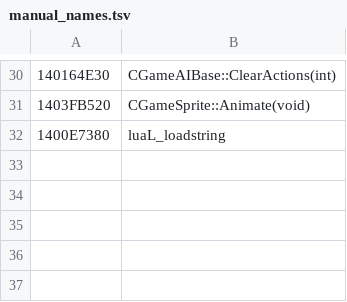
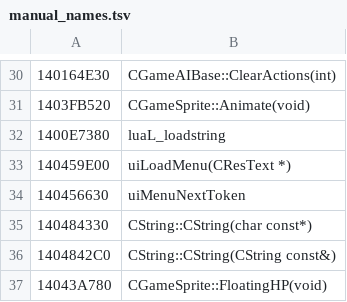
Before and after one commit to b5635/pst-ee-forever, a TSV file: resources/re/win/manual_names.tsv, drawn as a sheet; only a part is shown, gaps mark what is left out; the diff names each change by its address in the sheet, - before the commit and + after, or states it on an @@ line.

```diff
--- a/resources/re/win/manual_names.tsv
+++ b/resources/re/win/manual_names.tsv
+row 33: 140459E00 | uiLoadMenu(CResText *)
+row 34: 140456630 | uiMenuNextToken
+row 35: 140484330 | CString::CString(char const*)
+row 36: 1404842C0 | CString::CString(CString const&)
+row 37: 14043A780 | CGameSprite::FloatingHP(void)
```
Also changed, not shown: 19 other files.
